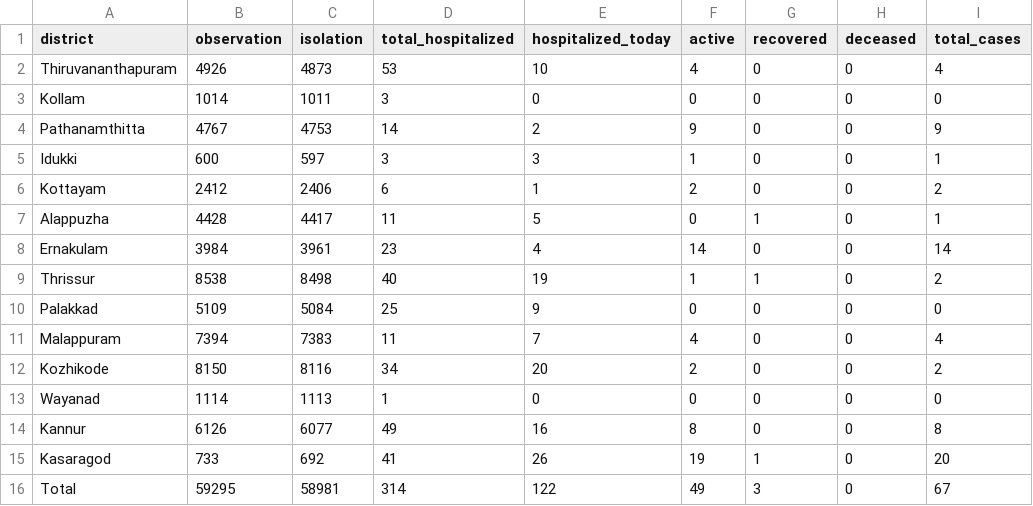
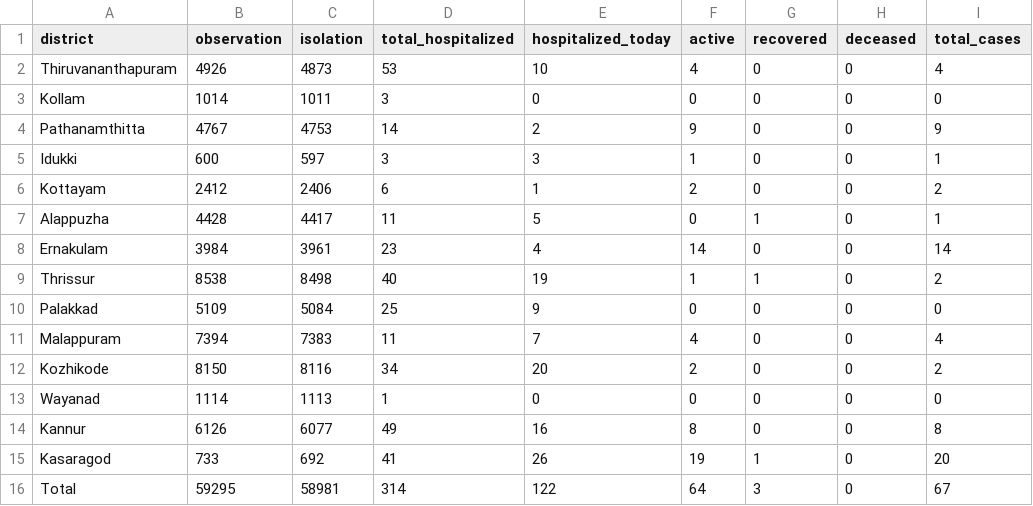
Before and after one commit to jinoytommanjaly/covid19-viz, a CSV file: data/data_22_3_2020.csv, drawn as a sheet.

```diff
--- a/data/data_22_3_2020.csv
+++ b/data/data_22_3_2020.csv
@@ -15,2 +15,2 @@ Kannur,6126,6077,49,16,8,0,0,8
 Kasaragod,733,692,41,26,19,1,0,20
-Total,59295,58981,314,122,49,3,0,67
+Total,59295,58981,314,122,64,3,0,67
```
Also changed, not shown: data/data_26_3_2020.csv, data/data_27_3_2020.csv, 5 other files.
